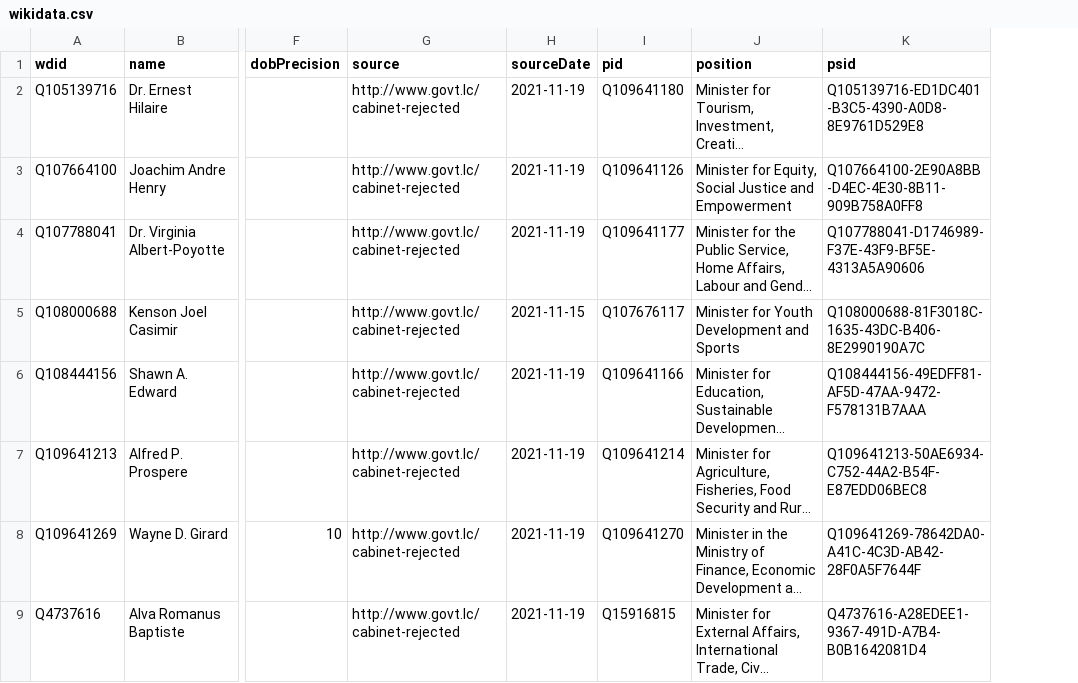
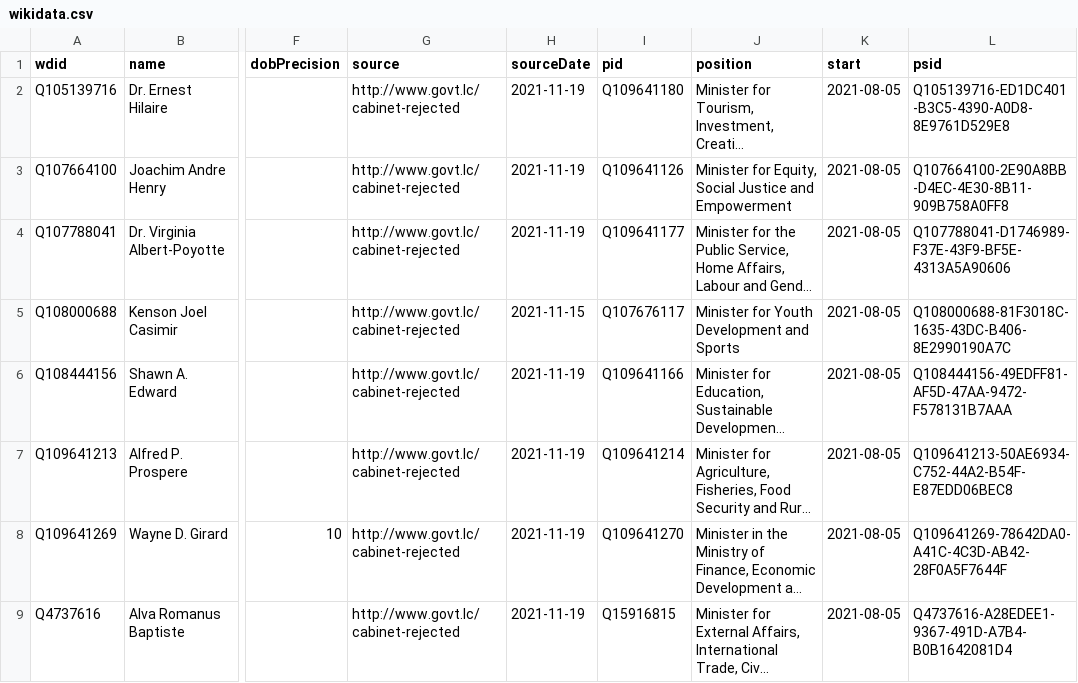
Before and after one commit to every-politician-scrapers/st-lucia-cabinet, a CSV file: data/wikidata.csv, drawn as a sheet; only a part is shown, gaps mark what is left out; long unchanged cells end in …; the diff names each change by its address in the sheet, - before the commit and + after, or states it on an @@ line.

Commit message:
Compare external sources to Wikidata

```diff
--- a/data/wikidata.csv
+++ b/data/wikidata.csv
+column K (start), rows 2-9: all 2021-08-05
```
